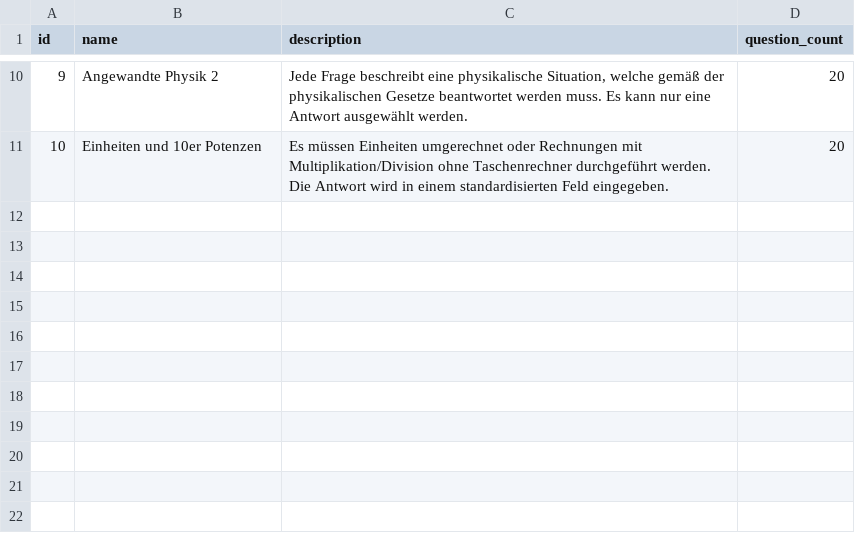
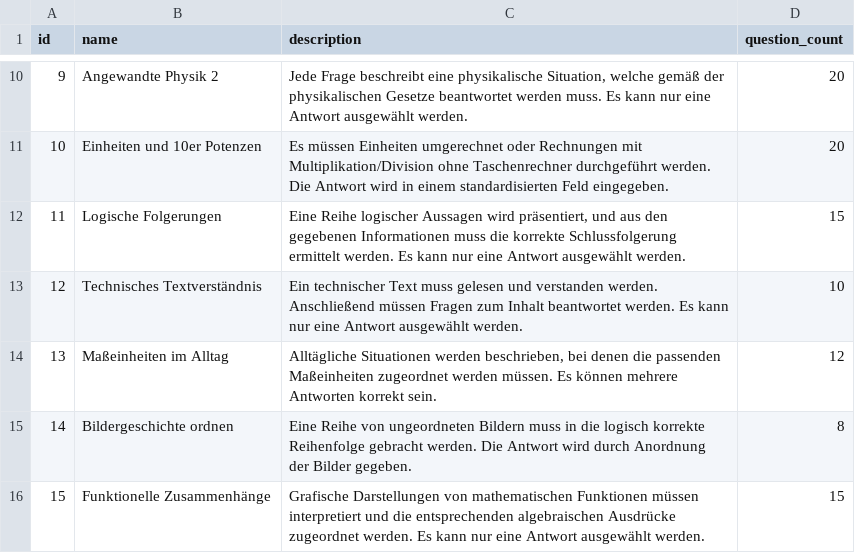
Before and after one commit to 2425-3ahif-syp/02-projekte-fragebogen-htl, a CSV file: frontend/src/main/resources/csv/test.csv, drawn as a sheet; only a part is shown, gaps mark what is left out; the diff names each change by its address in the sheet, - before the commit and + after, or states it on an @@ line.

Commit message:
bug(Controller): fixed displaying of the test from the DB

```diff
--- a/frontend/src/main/resources/csv/test.csv
+++ b/frontend/src/main/resources/csv/test.csv
+row 12: 11 | Logische Folgerungen | Eine Reihe logischer Aussagen wird präsentiert, und aus den gegebenen Informationen muss die korrekte Schlussfolgerung ermittelt werden. Es kann nur eine Antwort ausgewählt werden. | 15
+row 13: 12 | Technisches Textverständnis | Ein technischer Text muss gelesen und verstanden werden. Anschließend müssen Fragen zum Inhalt beantwortet werden. Es kann nur eine Antwort ausgewählt werden. | 10
+row 14: 13 | Maßeinheiten im Alltag | Alltägliche Situationen werden beschrieben, bei denen die passenden Maßeinheiten zugeordnet werden müssen. Es können mehrere Antworten korrekt sein. | 12
+row 15: 14 | Bildergeschichte ordnen | Eine Reihe von ungeordneten Bildern muss in die logisch korrekte Reihenfolge gebracht werden. Die Antwort wird durch Anordnung der Bilder gegeben. | 8
+row 16: 15 | Funktionelle Zusammenhänge | Grafische Darstellungen von mathematischen Funktionen müssen interpretiert und die entsprechenden algebraischen Ausdrücke zugeordnet werden. Es kann nur eine Antwort ausgewählt werden. | 15
```
Also changed, not shown: 4 other files.
